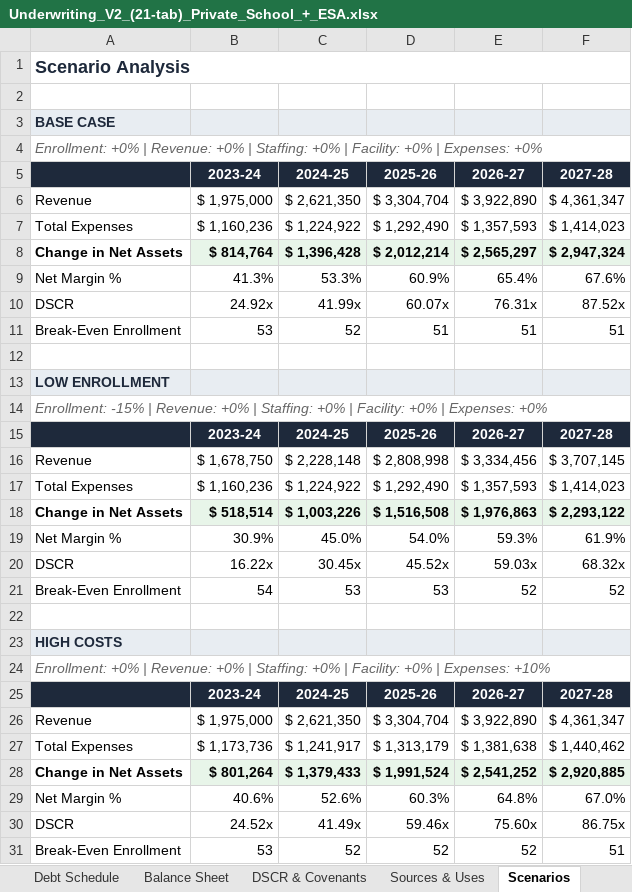
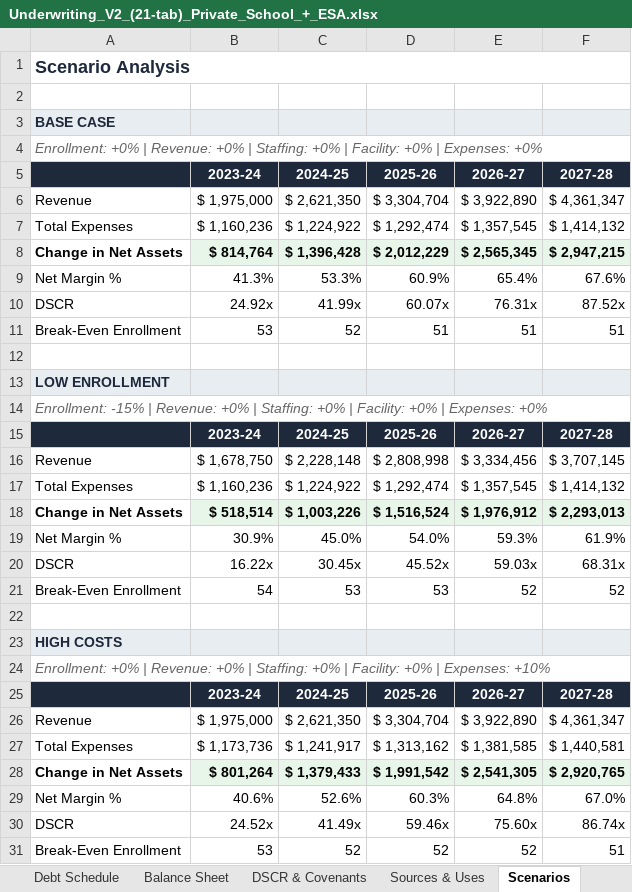
Before and after one commit to oronico/Schoolstack_Budget, an Excel workbook: artifacts/api-server/qa-output/Underwriting_V2_(21-tab)_Private_School_+_ESA.xlsx, sheet Scenarios, drawn as a sheet; values as stored, in another font and other column widths than the file's, no borders; the diff names each change by its address in the sheet, - before the commit and + after, or states it on an @@ line.

```diff
--- a/artifacts/api-server/qa-output/Underwriting_V2_(21-tab)_Private_School_+_ESA.xlsx (sheet Scenarios)
+++ b/artifacts/api-server/qa-output/Underwriting_V2_(21-tab)_Private_School_+_ESA.xlsx (sheet Scenarios)
-D7: $ 1,292,490
+D7: $ 1,292,474
-E7: $ 1,357,593
+E7: $ 1,357,545
-F7: $ 1,414,023
+F7: $ 1,414,132
-D8: $ 2,012,214
+D8: $ 2,012,229
-E8: $ 2,565,297
+E8: $ 2,565,345
-F8: $ 2,947,324
+F8: $ 2,947,215
-D17: $ 1,292,490
+D17: $ 1,292,474
-E17: $ 1,357,593
+E17: $ 1,357,545
-F17: $ 1,414,023
+F17: $ 1,414,132
-D18: $ 1,516,508
+D18: $ 1,516,524
-E18: $ 1,976,863
+E18: $ 1,976,912
-F18: $ 2,293,122
+F18: $ 2,293,013
-F20: 68.32x
+F20: 68.31x
-D27: $ 1,313,179
+D27: $ 1,313,162
-E27: $ 1,381,638
+E27: $ 1,381,585
-F27: $ 1,440,462
+F27: $ 1,440,581
-D28: $ 1,991,524
+D28: $ 1,991,542
-E28: $ 2,541,252
+E28: $ 2,541,305
-F28: $ 2,920,885
+F28: $ 2,920,765
-F30: 86.75x
+F30: 86.74x
```
Also changed, not shown: sheet Assumptions, artifacts/api-server/qa-output/Lender_Pro_Forma_Charter_ADA_Grade-Band.xlsx, artifacts/api-server/qa-output/Lender_Pro_Forma_Charter_Public_Funding.xlsx, 29 other files.
